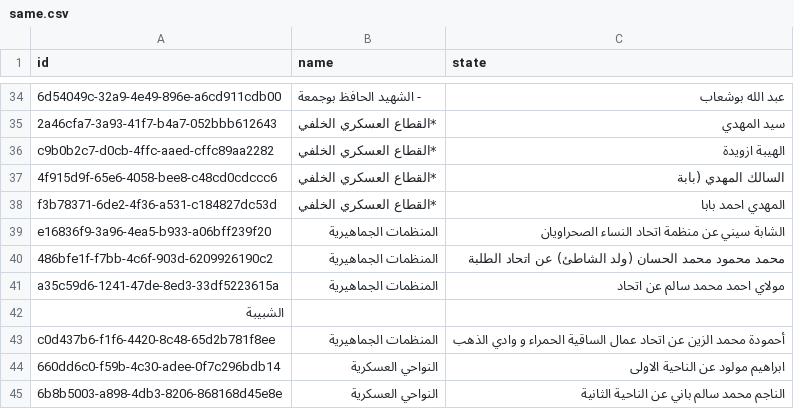
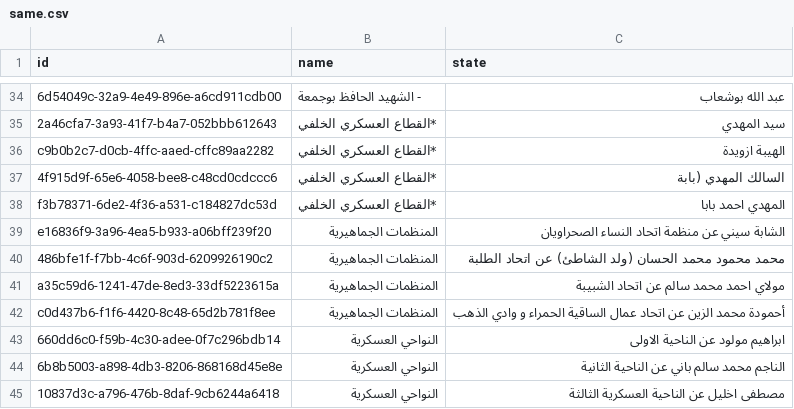
Before and after one commit to willnwhite/same, a CSV file: same.csv, drawn as a sheet; only a part is shown, gaps mark what is left out; the shorter side is filled out with more unchanged rows.

Commit message:
fixed record ending in 5a

```diff
--- a/same.csv
+++ b/same.csv
@@ -40,4 +40,3 @@ e16836f9-3a96-4ea5-b933-a06bff239f20,المنظمات الجماهيرية,ال
 486bfe1f-f7bb-4c6f-903d-6209926190c2,المنظمات الجماهيرية,محمد محمود محمد الحسان (ولد الشاطئ) عن اتحاد الطلبة
-a35c59d6-1241-47de-8ed3-33df5223615a,المنظمات الجماهيرية, مولاي احمد محمد سالم عن اتحاد
-الشبيبة
+a35c59d6-1241-47de-8ed3-33df5223615a,المنظمات الجماهيرية, مولاي احمد محمد سالم عن اتحاد الشبيبة
 c0d437b6-f1f6-4420-8c48-65d2b781f8ee,المنظمات الجماهيرية,أحمودة محمد الزين عن اتحاد عمال الساقية الحمراء و وادي الذهب
```
